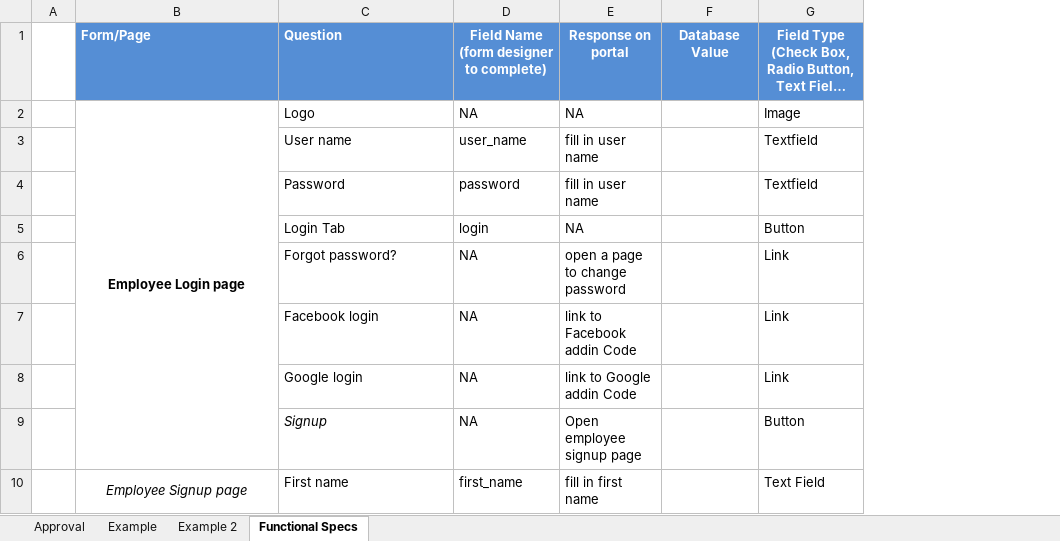
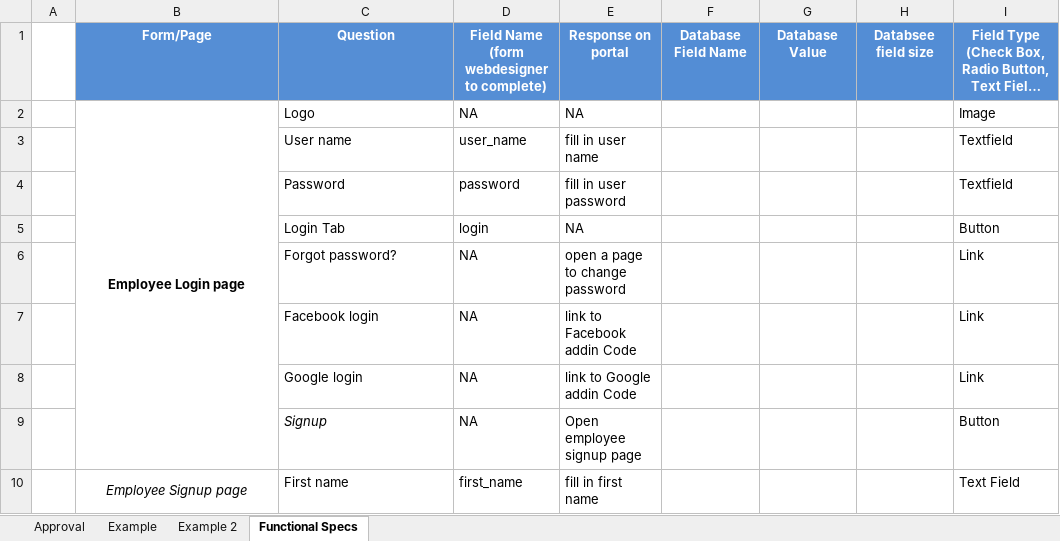
Before and after one commit to FabstechTZ/general, an Excel workbook: Form SpecificationsV0.1_DRAFT.xlsx, sheet Functional Specs, drawn as a sheet; only a part is shown; long unchanged cells end in …; values as stored, in another font and other column widths than the file's, no borders; the diff names each change by its address in the sheet, - before the commit and + after, or states it on an @@ line.

Commit message:
added some columns

```diff
--- a/Form SpecificationsV0.1_DRAFT.xlsx (sheet Functional Specs)
+++ b/Form SpecificationsV0.1_DRAFT.xlsx (sheet Functional Specs)
+column F, row 1: Database Field Name
+column H, row 1: Databsee field size
-B1:C1 alignment: left
+B1:C1 alignment: center
-D1: Field Name (form designer to complete)
+D1: Field Name (form webdesigner to complete)
-E4: fill in user name
+E4: fill in user password
```
